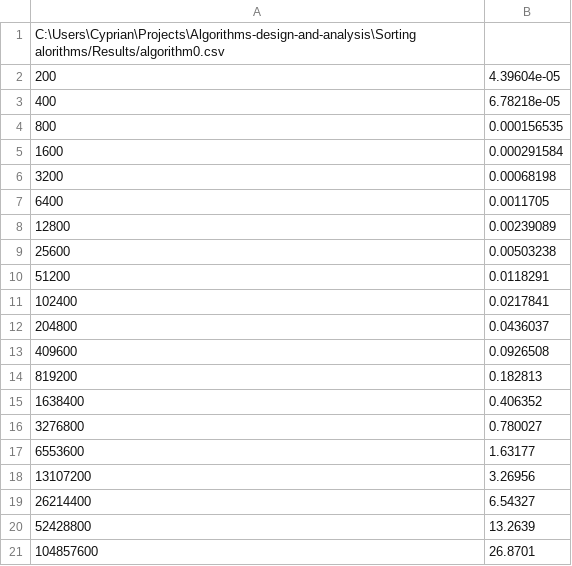
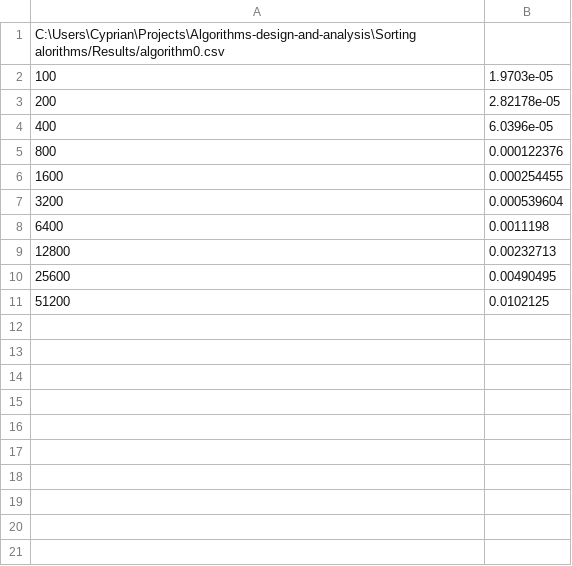
Before and after one commit to Cranhat/Algorithms-design-and-analysis, a CSV file: Sorting alorithms/Results/algorithm0.csv, drawn as a sheet.

```diff
--- a/Sorting alorithms/Results/algorithm0.csv
+++ b/Sorting alorithms/Results/algorithm0.csv
@@ -1,21 +1,11 @@
 C:\Users\Cyprian\Projects\Algorithms-design-and-analysis\Sorting alorithms/Results/algorithm0.csv
-200;4.39604e-05
-400;6.78218e-05
-800;0.000156535
-1600;0.000291584
-3200;0.00068198
-6400;0.0011705
-12800;0.00239089
-25600;0.00503238
-51200;0.0118291
-102400;0.0217841
-204800;0.0436037
-409600;0.0926508
-819200;0.182813
-1638400;0.406352
-3276800;0.780027
-6553600;1.63177
-13107200;3.26956
-26214400;6.54327
-52428800;13.2639
-104857600;26.8701
+100;1.9703e-05
+200;2.82178e-05
+400;6.0396e-05
+800;0.000122376
+1600;0.000254455
+3200;0.000539604
+6400;0.0011198
+12800;0.00232713
+25600;0.00490495
+51200;0.0102125
```
Also changed, not shown: Sorting alorithms/Results/algorithm1.csv, Sorting alorithms/Results/algorithm2.csv, 7 other files.
